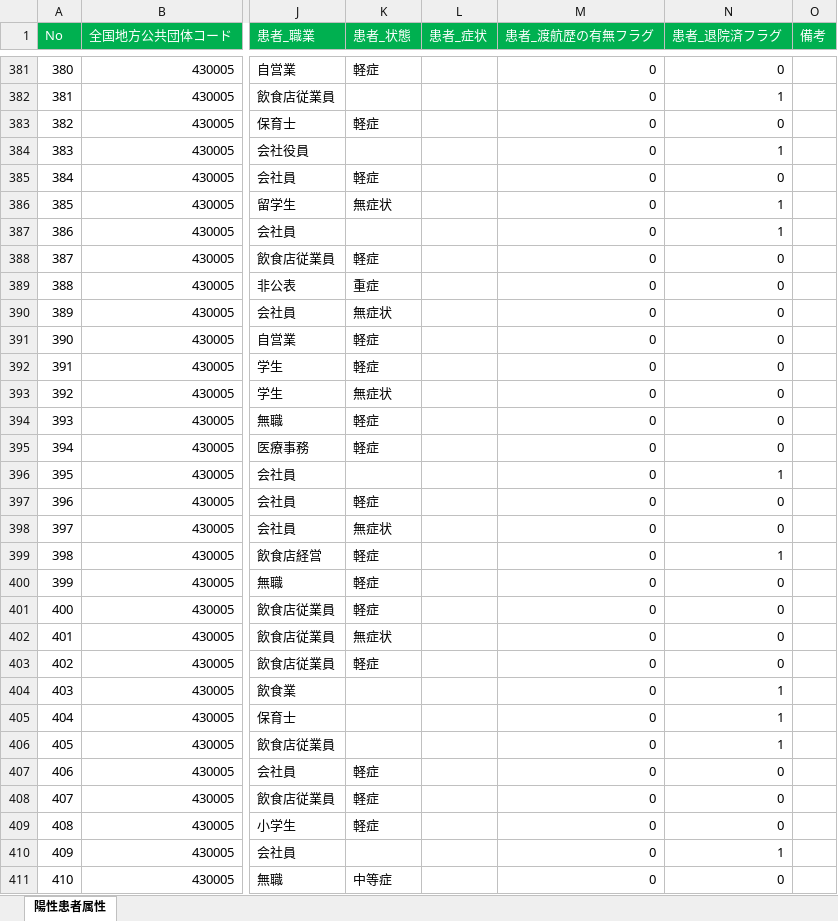
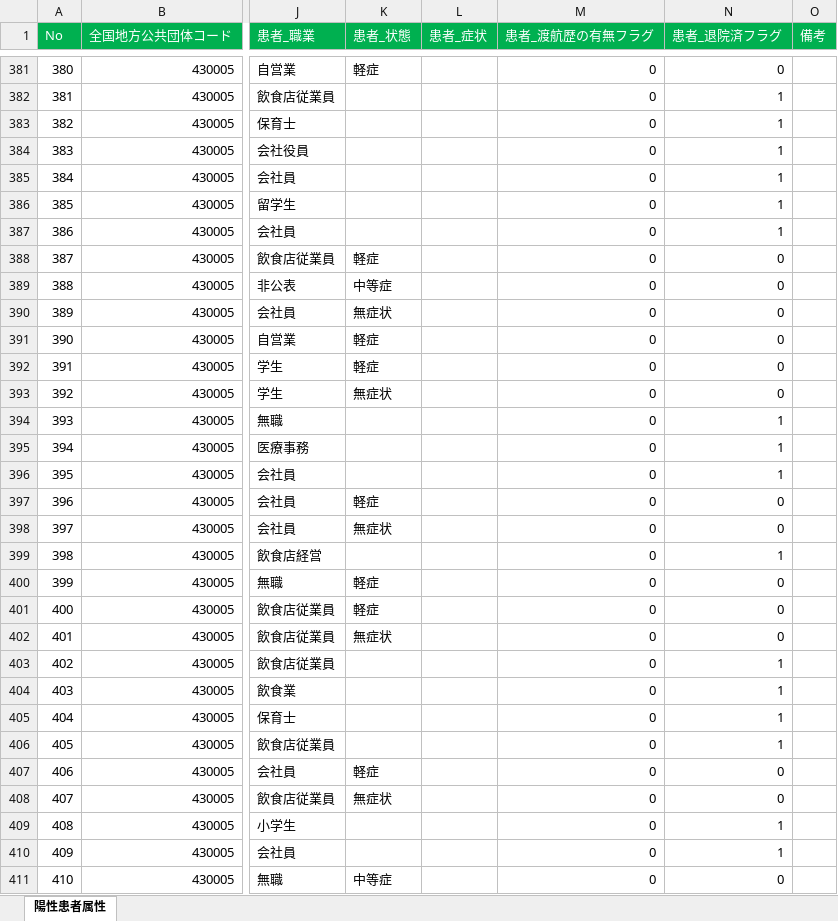
Before and after one commit to makoragi/kumamoto-covid19, an Excel workbook: kanja.xlsx, sheet 陽性患者属性, drawn as a sheet; only a part is shown, gaps mark what is left out; values as stored, in another font and other column widths than the file's, no borders; the diff covers the shown part only; the diff names each change by its address in the sheet, - before the commit and + after, or states it on an @@ line.

```diff
--- a/kanja.xlsx (sheet 陽性患者属性)
+++ b/kanja.xlsx (sheet 陽性患者属性)
-K383 (患者_状態): 軽症
+K383 (患者_状態): (empty)
-N383 (患者_退院済フラグ): 0
+N383 (患者_退院済フラグ): 1
-K385 (患者_状態): 軽症
+K385 (患者_状態): (empty)
-N385 (患者_退院済フラグ): 0
+N385 (患者_退院済フラグ): 1
-K386 (患者_状態): 無症状
+K386 (患者_状態): (empty)
-K389 (患者_状態): 重症
+K389 (患者_状態): 中等症
-K394:K395 (患者_状態): 軽症
+K394:K395 (患者_状態): (empty)
-N394:N395 (患者_退院済フラグ): 0
+N394:N395 (患者_退院済フラグ): 1
-K399 (患者_状態): 軽症
+K399 (患者_状態): (empty)
-K403 (患者_状態): 軽症
+K403 (患者_状態): (empty)
-N403 (患者_退院済フラグ): 0
+N403 (患者_退院済フラグ): 1
-K408 (患者_状態): 軽症
+K408 (患者_状態): 無症状
-K409 (患者_状態): 軽症
+K409 (患者_状態): (empty)
-N409 (患者_退院済フラグ): 0
+N409 (患者_退院済フラグ): 1
```
Also changed, not shown: 5 added rows, 36 edited cells and cell formats elsewhere in this sheet, kensa.xlsx, 1 other file.
